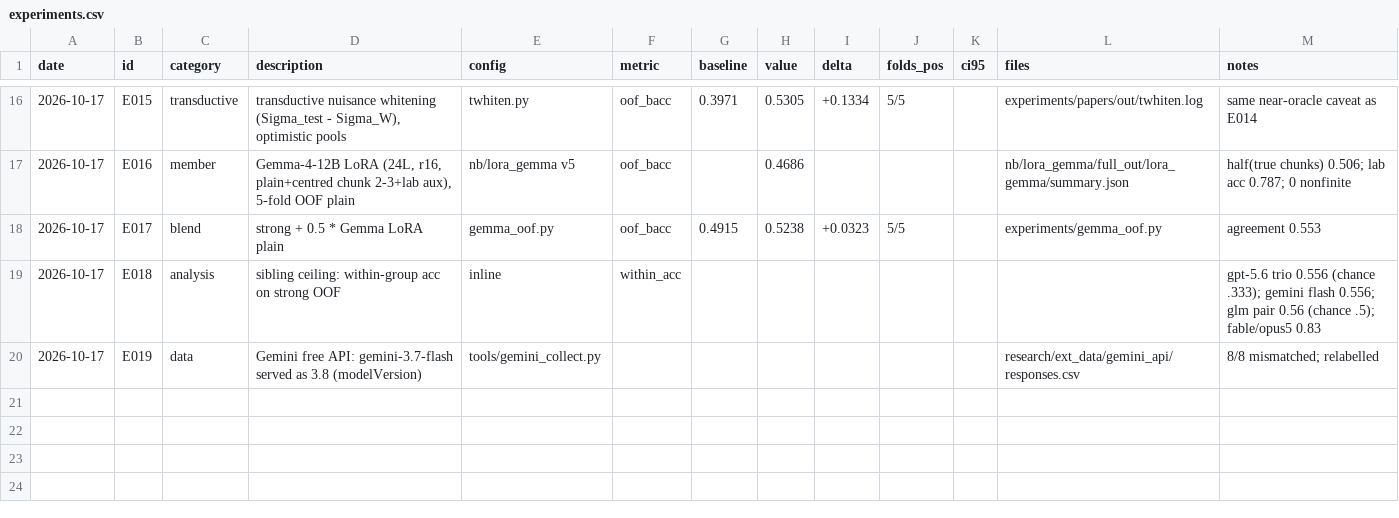
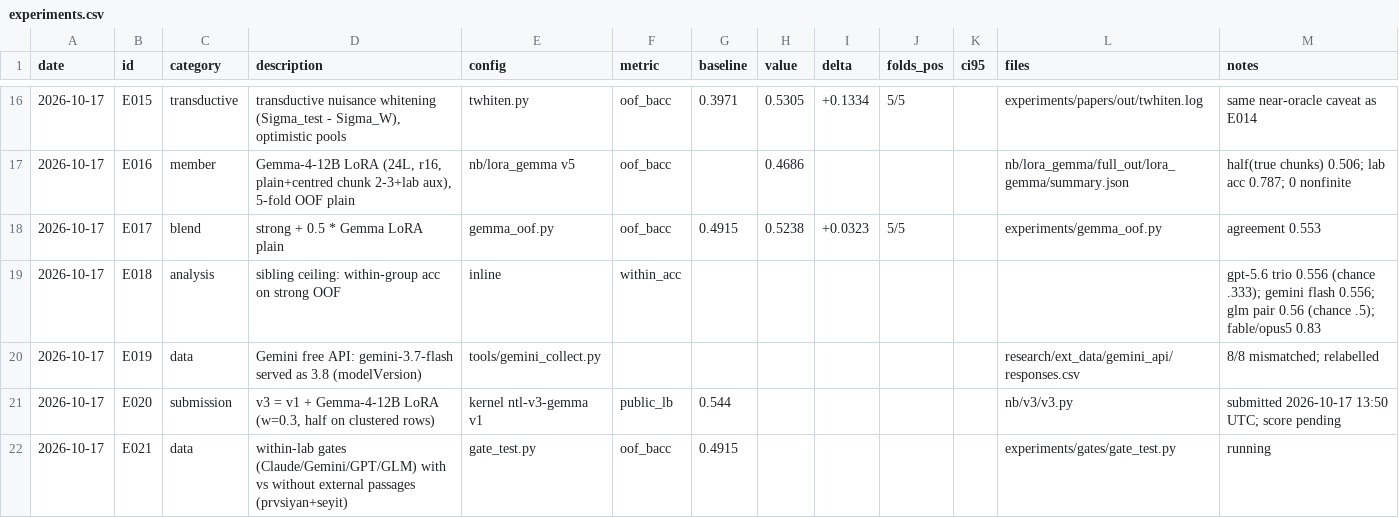
Before and after one commit to md-muqtadir-fuad/name-that-llm, a CSV file: paper/experiments.csv, drawn as a sheet; only a part is shown, gaps mark what is left out; the diff names each change by its address in the sheet, - before the commit and + after, or states it on an @@ line.

```diff
--- a/paper/experiments.csv
+++ b/paper/experiments.csv
+row 21: 2026-10-17 | E020 | submission | v3 = v1 + Gemma-4-12B LoRA (w=0.3, half on clustered rows) | kernel ntl-v3-gemma v1 | public_lb | 0.544 |  |  |  |  | nb/v3/v3.py | submitted 2026-10-17 13:50 UTC; score pending
+row 22: 2026-10-17 | E021 | data | within-lab gates (Claude/Gemini/GPT/GLM) with vs without external passages (prvsiyan+seyit) | gate_test.py | oof_bacc | 0.4915 |  |  |  |  | experiments/gates/gate_test.py | running
```
Also changed, not shown: 3 other files.
